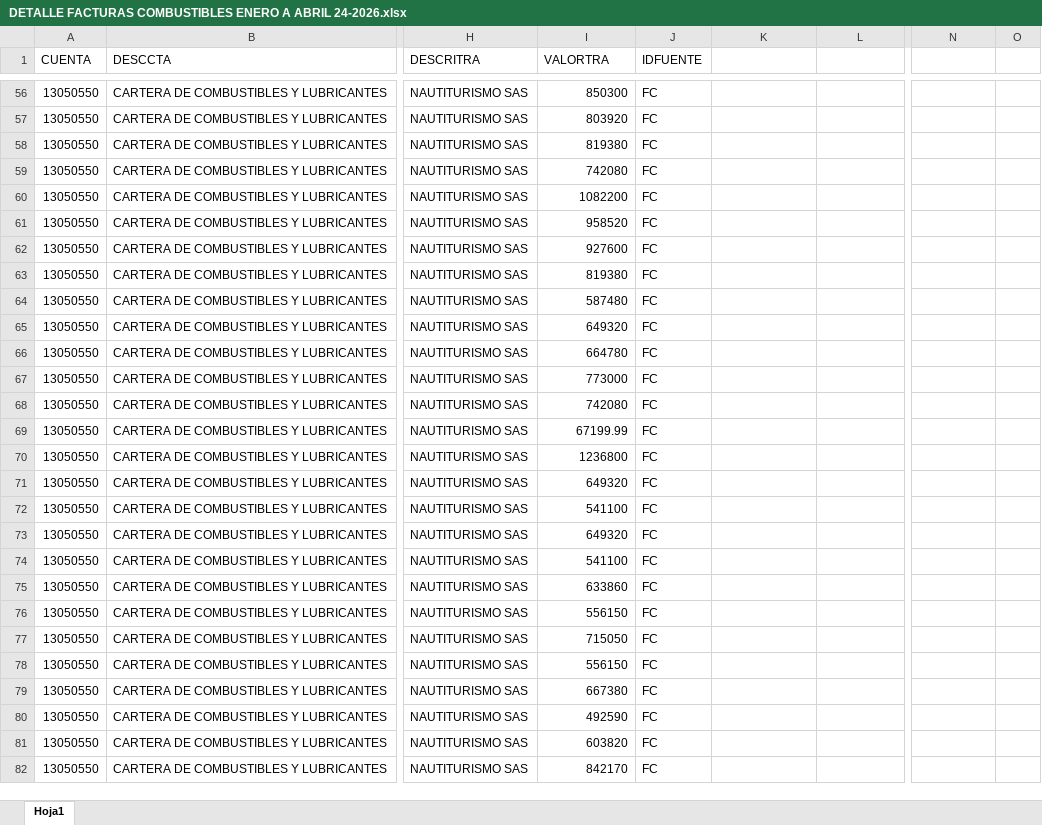
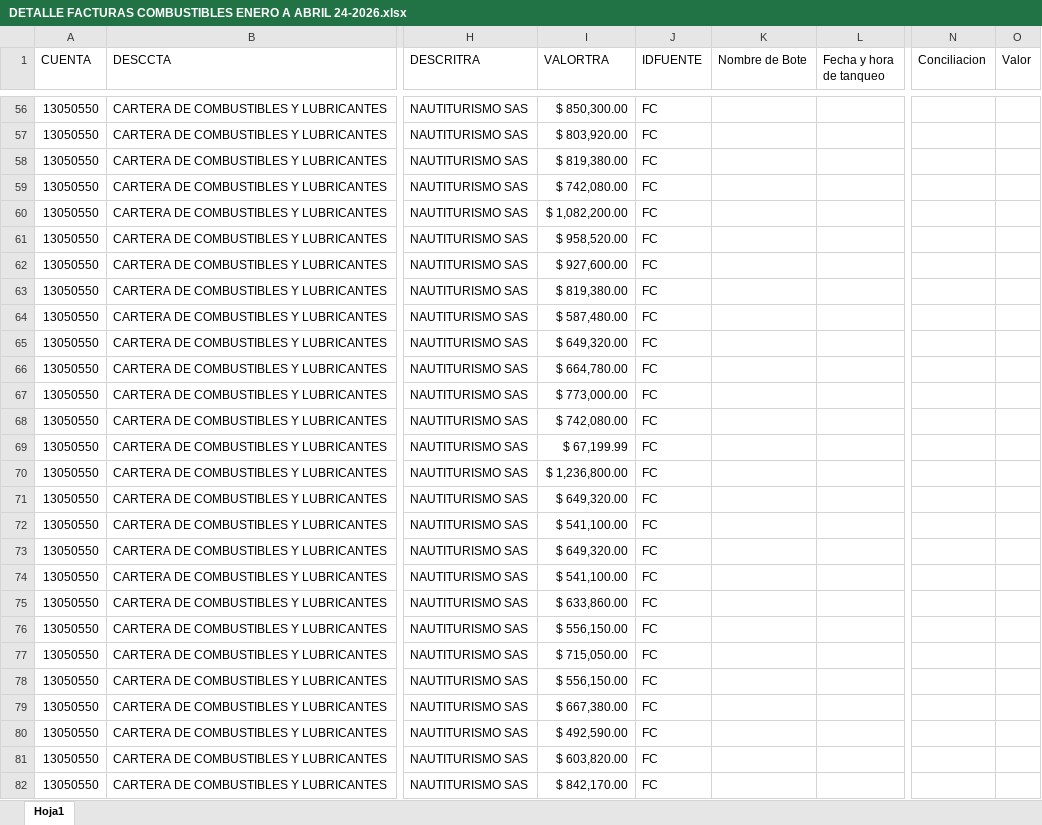
Before and after one commit to franciscocortazar-hue/Laura_Test, an Excel workbook: DETALLE FACTURAS COMBUSTIBLES ENERO A ABRIL 24-2026.xlsx, sheet Hoja1, drawn as a sheet; only a part is shown, gaps mark what is left out; values as stored, in another font and other column widths than the file's, no borders; the diff covers the shown part only; the diff names each change by its address in the sheet, - before the commit and + after, or states it on an @@ line.

```diff
--- a/DETALLE FACTURAS COMBUSTIBLES ENERO A ABRIL 24-2026.xlsx (sheet Hoja1)
+++ b/DETALLE FACTURAS COMBUSTIBLES ENERO A ABRIL 24-2026.xlsx (sheet Hoja1)
-K1: (empty)
+K1: Nombre de Bote
-L1: (empty)
+L1: Fecha y hora de tanqueo
-N1: (empty)
+N1: Conciliacion
-O1: (empty)
+O1: Valor
-I56 (VALORTRA): 850300
+I56 (VALORTRA): $ 850,300.00
-I57 (VALORTRA): 803920
+I57 (VALORTRA): $ 803,920.00
-I58 (VALORTRA): 819380
+I58 (VALORTRA): $ 819,380.00
-I59 (VALORTRA): 742080
+I59 (VALORTRA): $ 742,080.00
-I60 (VALORTRA): 1082200
+I60 (VALORTRA): $ 1,082,200.00
-I61 (VALORTRA): 958520
+I61 (VALORTRA): $ 958,520.00
-I62 (VALORTRA): 927600
+I62 (VALORTRA): $ 927,600.00
-I63 (VALORTRA): 819380
+I63 (VALORTRA): $ 819,380.00
-I64 (VALORTRA): 587480
+I64 (VALORTRA): $ 587,480.00
-I65 (VALORTRA): 649320
+I65 (VALORTRA): $ 649,320.00
-I66 (VALORTRA): 664780
+I66 (VALORTRA): $ 664,780.00
-I67 (VALORTRA): 773000
+I67 (VALORTRA): $ 773,000.00
-I68 (VALORTRA): 742080
+I68 (VALORTRA): $ 742,080.00
-I69 (VALORTRA): 67199.99
+I69 (VALORTRA): $ 67,199.99
-I70 (VALORTRA): 1236800
+I70 (VALORTRA): $ 1,236,800.00
-I71 (VALORTRA): 649320
+I71 (VALORTRA): $ 649,320.00
-I72 (VALORTRA): 541100
+I72 (VALORTRA): $ 541,100.00
-I73 (VALORTRA): 649320
+I73 (VALORTRA): $ 649,320.00
-I74 (VALORTRA): 541100
+I74 (VALORTRA): $ 541,100.00
-I75 (VALORTRA): 633860
+I75 (VALORTRA): $ 633,860.00
-I76 (VALORTRA): 556150
+I76 (VALORTRA): $ 556,150.00
-I77 (VALORTRA): 715050
+I77 (VALORTRA): $ 715,050.00
-I78 (VALORTRA): 556150
+I78 (VALORTRA): $ 556,150.00
-I79 (VALORTRA): 667380
+I79 (VALORTRA): $ 667,380.00
-I80 (VALORTRA): 492590
+I80 (VALORTRA): $ 492,590.00
-I81 (VALORTRA): 603820
+I81 (VALORTRA): $ 603,820.00
-I82 (VALORTRA): 842170
+I82 (VALORTRA): $ 842,170.00
```
Also changed, not shown: 89 edited cells elsewhere in this sheet.
